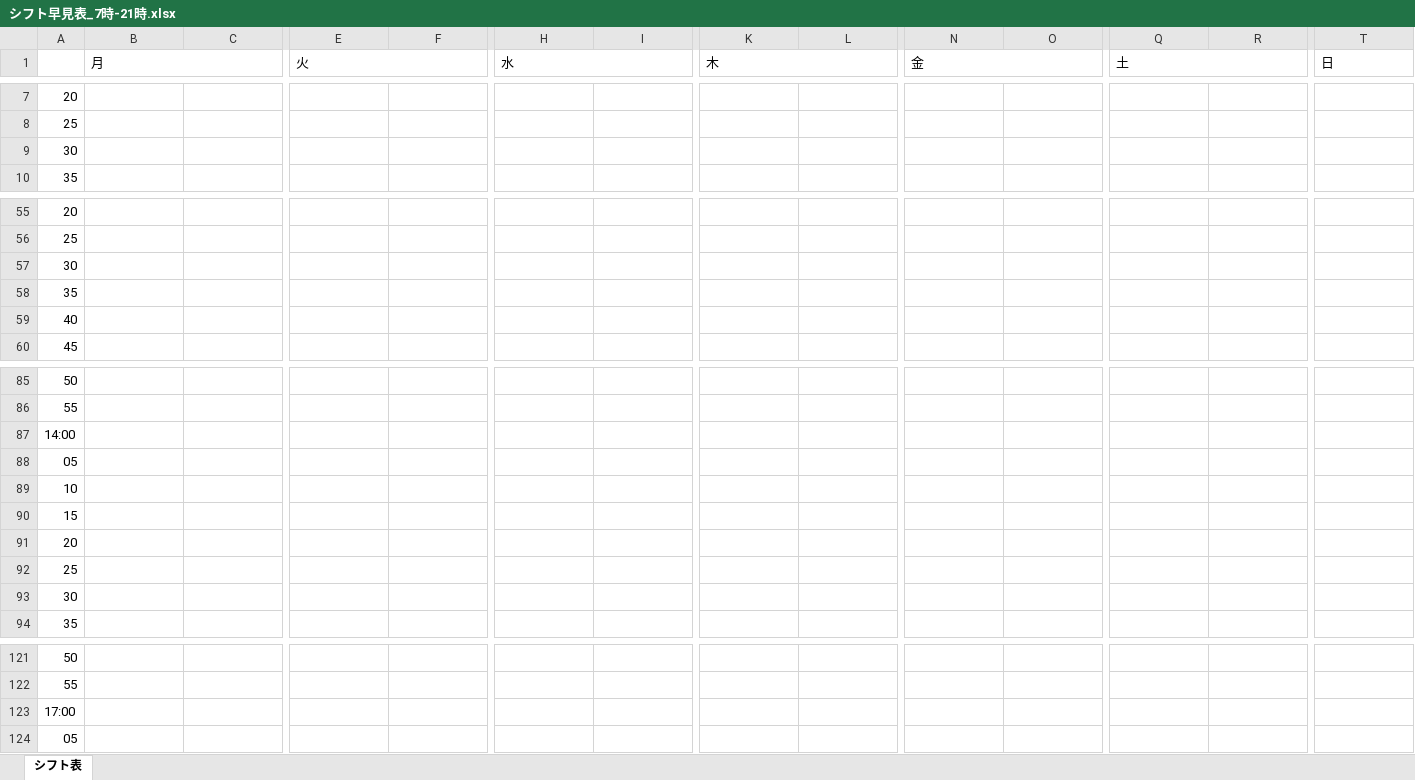
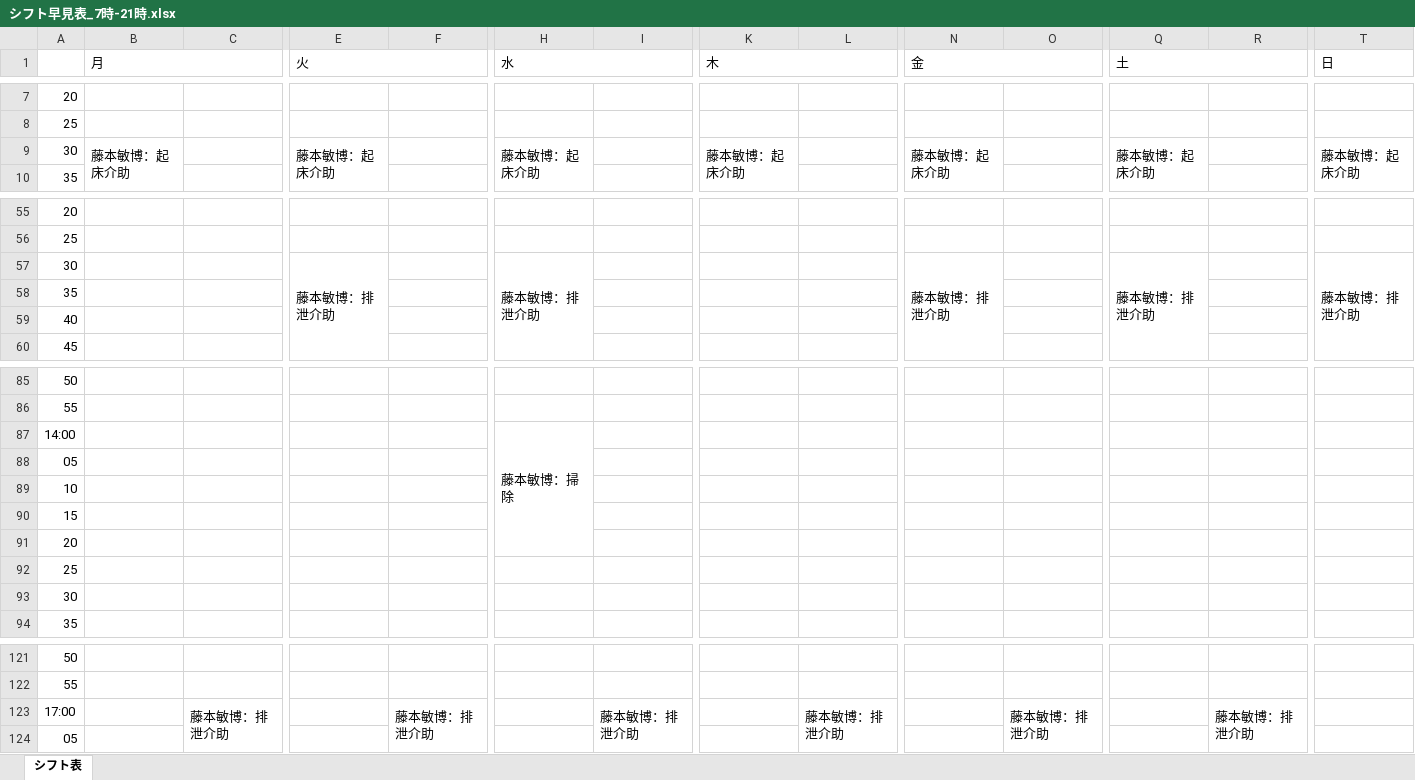
Before and after one commit to nukiya-boop/kaigosin, an Excel workbook: シフト早見表_7時-21時.xlsx, sheet シフト表, drawn as a sheet; only a part is shown, gaps mark what is left out; values as stored, in another font and other column widths than the file's, no cell formats; removed rows and columns are numbered as before the commit, all else as after; rows hold the shown columns only; the diff names each change by its address in the sheet, - before the commit and + after, or states it on an @@ line.

```diff
--- a/シフト早見表_7時-21時.xlsx (sheet シフト表)
+++ b/シフト早見表_7時-21時.xlsx (sheet シフト表)
-row 9: 30
+row 9: 30 | 藤本敏博：起床介助 |  | 藤本敏博：起床介助 |  | 藤本敏博：起床介助 |  | 藤本敏博：起床介助 |  | 藤本敏博：起床介助 |  | 藤本敏博：起床介助 |  | 藤本敏博：起床介助
-row 57: 30
+row 57: 30 |  |  | 藤本敏博：排泄介助 |  | 藤本敏博：排泄介助 |  |  |  | 藤本敏博：排泄介助 |  | 藤本敏博：排泄介助 |  | 藤本敏博：排泄介助
-H87 (水): (empty)
+H87 (水): 藤本敏博：掃除
+H87:H91 merged
-row 123: 17:00
+row 123: 17:00 |  | 藤本敏博：排泄介助 |  | 藤本敏博：排泄介助 |  | 藤本敏博：排泄介助 |  | 藤本敏博：排泄介助 |  | 藤本敏博：排泄介助 |  | 藤本敏博：排泄介助
```
Also changed, not shown: cell formats.
